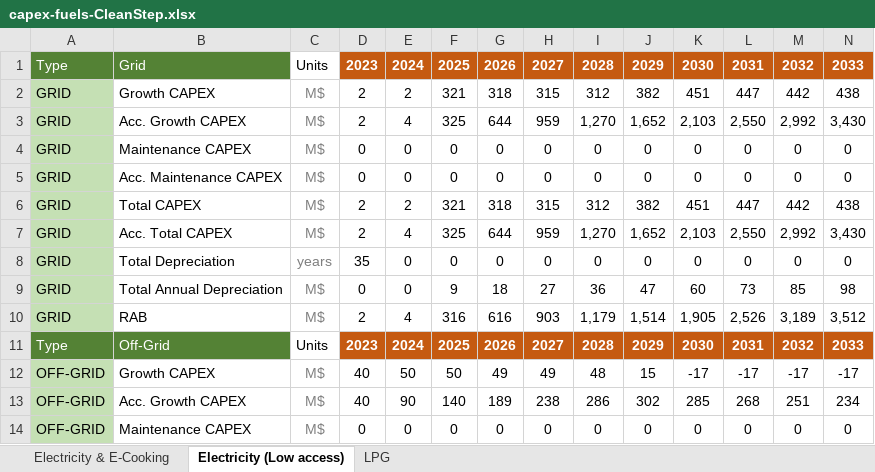
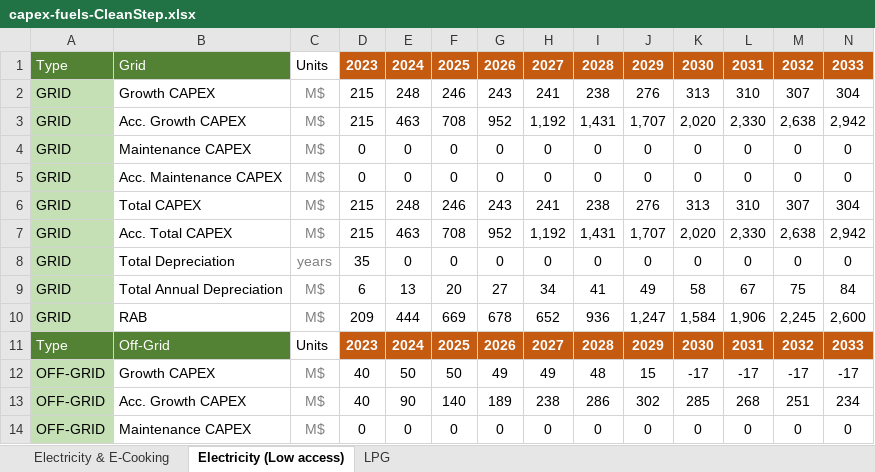
Before and after one commit to Almudenagarrido/CC-WBT-AI, an Excel workbook: backend/Rwanda/capex-fuels-CleanStep.xlsx, sheet Electricity (Low access), drawn as a sheet; only a part is shown; values as stored, in another font and other column widths than the file's, no borders; removed rows and columns are numbered as before the commit, all else as after; rows hold the shown columns only; the diff names each change by its address in the sheet, - before the commit and + after, or states it on an @@ line.

```diff
--- a/backend/Rwanda/capex-fuels-CleanStep.xlsx (sheet Electricity (Low access))
+++ b/backend/Rwanda/capex-fuels-CleanStep.xlsx (sheet Electricity (Low access))
-row 2: GRID | Growth CAPEX | M$ | 2 | 2 | 321 | 318 | 315 | 312 | 382 | 451 | 447 | 442 | 438
-row 3: GRID | Acc. Growth CAPEX | M$ | 2 | 4 | 325 | 644 | 959 | 1,270 | 1,652 | 2,103 | 2,550 | 2,992 | 3,430
+row 2: GRID | Growth CAPEX | M$ | 215 | 248 | 246 | 243 | 241 | 238 | 276 | 313 | 310 | 307 | 304
+row 3: GRID | Acc. Growth CAPEX | M$ | 215 | 463 | 708 | 952 | 1,192 | 1,431 | 1,707 | 2,020 | 2,330 | 2,638 | 2,942
-row 6: GRID | Total CAPEX | M$ | 2 | 2 | 321 | 318 | 315 | 312 | 382 | 451 | 447 | 442 | 438
-row 7: GRID | Acc. Total CAPEX | M$ | 2 | 4 | 325 | 644 | 959 | 1,270 | 1,652 | 2,103 | 2,550 | 2,992 | 3,430
+row 6: GRID | Total CAPEX | M$ | 215 | 248 | 246 | 243 | 241 | 238 | 276 | 313 | 310 | 307 | 304
+row 7: GRID | Acc. Total CAPEX | M$ | 215 | 463 | 708 | 952 | 1,192 | 1,431 | 1,707 | 2,020 | 2,330 | 2,638 | 2,942
-row 9: GRID | Total Annual Depreciation | M$ | 0 | 0 | 9 | 18 | 27 | 36 | 47 | 60 | 73 | 85 | 98
-row 10: GRID | RAB | M$ | 2 | 4 | 316 | 616 | 903 | 1,179 | 1,514 | 1,905 | 2,526 | 3,189 | 3,512
+row 9: GRID | Total Annual Depreciation | M$ | 6 | 13 | 20 | 27 | 34 | 41 | 49 | 58 | 67 | 75 | 84
+row 10: GRID | RAB | M$ | 209 | 444 | 669 | 678 | 652 | 936 | 1,247 | 1,584 | 1,906 | 2,245 | 2,600
```
Also changed, not shown: sheet Electricity & E-Cooking, backend/Rwanda/capex-fuels-Aligned.xlsx, backend/Rwanda/capex-fuels-BAU.xlsx, 7 other files.
